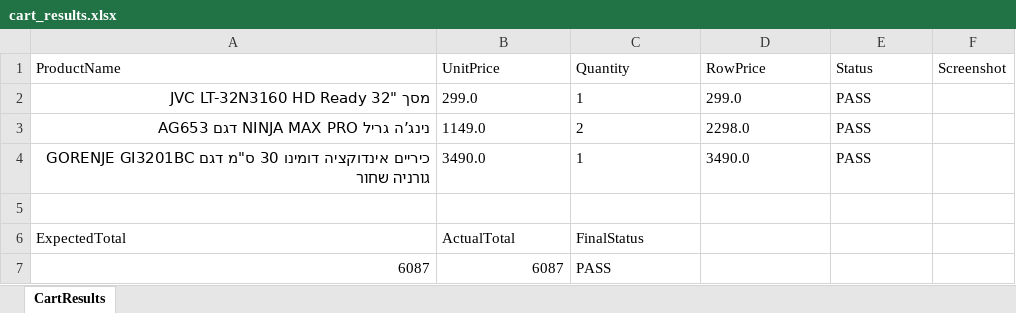
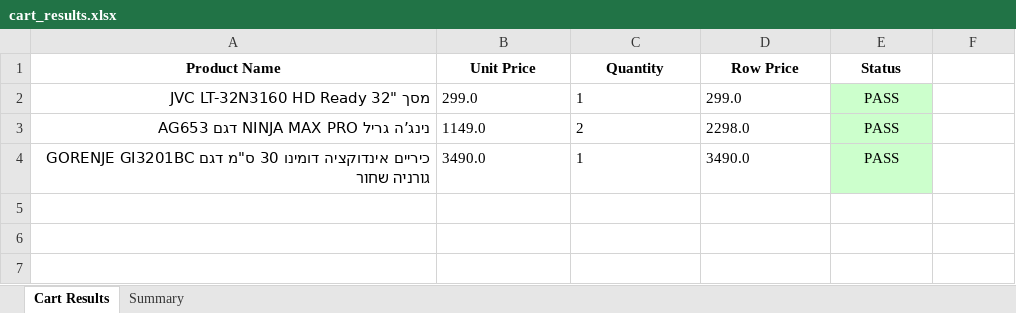
Before and after one commit to efratZusman/selenium-automation-project, an Excel workbook: output/cart_results.xlsx, sheet Cart Results, drawn as a sheet; values as stored, in another font and other column widths than the file's, no borders; the diff names each change by its address in the sheet, - before the commit and + after, or states it on an @@ line.

```diff
--- a/output/cart_results.xlsx (sheet Cart Results)
+++ b/output/cart_results.xlsx (sheet Cart Results)
-sheet tab: CartResults
+sheet tab: Cart Results
+sheet tab: Summary
-A1: ProductName
+A1: Product Name
@@ A1:E1 alignment: left → center, bold: off → on @@
-B1: UnitPrice
+B1: Unit Price
-D1: RowPrice
+D1: Row Price
-F1: Screenshot
+F1: (empty)
@@ E2:E4 fill: none → #CCFFCC, alignment: left → center @@
-row 5: (empty)
-row 6: ExpectedTotal | ActualTotal | FinalStatus
-row 7: 6087 | 6087 | PASS
```
Also changed, not shown: 30 other files.
